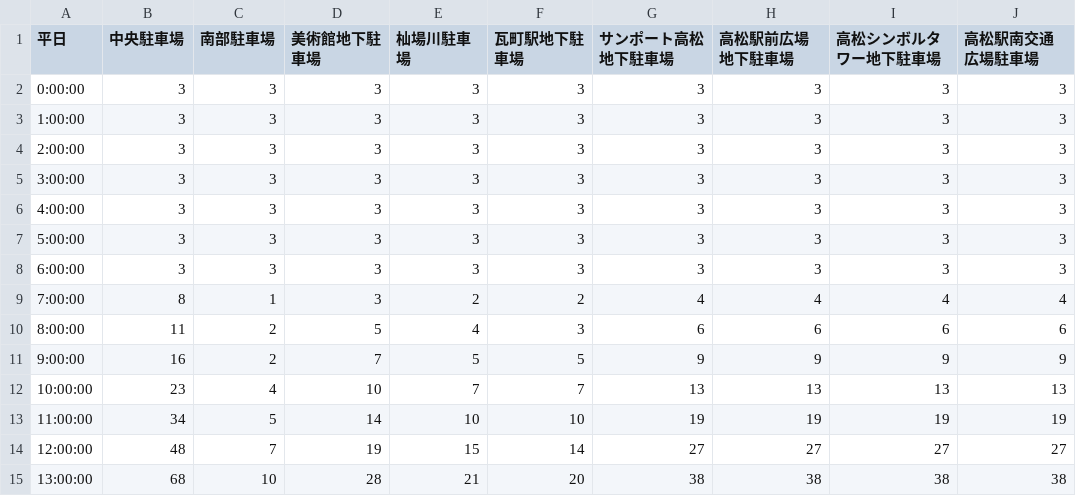
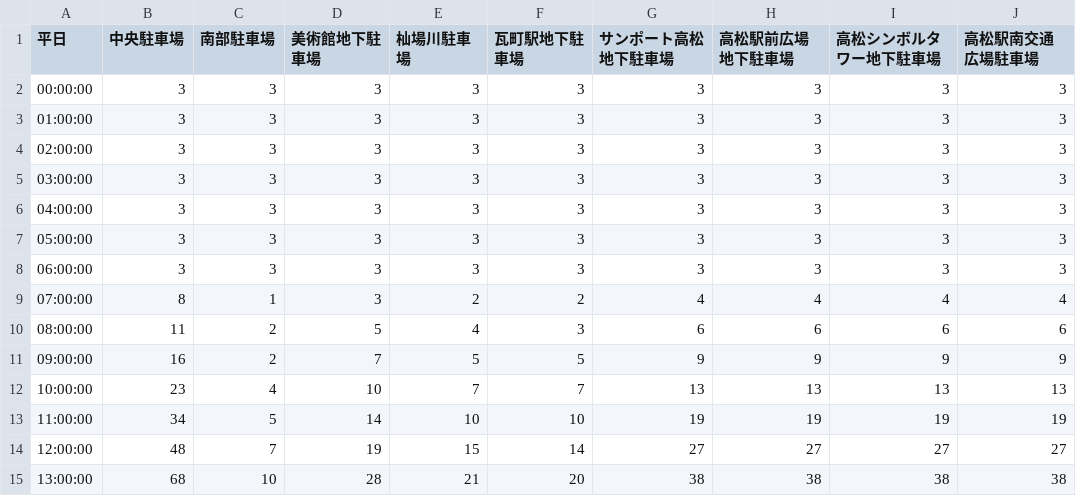
Before and after one commit to M-Shinoda/demand-dummy, a CSV file: source/weekdayUsageRate.csv, drawn as a sheet; only a part is shown.

```diff
--- a/source/weekdayUsageRate.csv
+++ b/source/weekdayUsageRate.csv
@@ -1,12 +1,12 @@
 平日,中央駐車場,南部駐車場,美術館地下駐車場,杣場川駐車場,瓦町駅地下駐車場,サンポート高松地下駐車場,高松駅前広場地下駐車場,高松シンボルタワー地下駐車場,高松駅南交通広場駐車場
-0:00:00,3,3,3,3,3,3,3,3,3
-1:00:00,3,3,3,3,3,3,3,3,3
-2:00:00,3,3,3,3,3,3,3,3,3
-3:00:00,3,3,3,3,3,3,3,3,3
-4:00:00,3,3,3,3,3,3,3,3,3
-5:00:00,3,3,3,3,3,3,3,3,3
-6:00:00,3,3,3,3,3,3,3,3,3
-7:00:00,8,1,3,2,2,4,4,4,4
-8:00:00,11,2,5,4,3,6,6,6,6
-9:00:00,16,2,7,5,5,9,9,9,9
+00:00:00,3,3,3,3,3,3,3,3,3
+01:00:00,3,3,3,3,3,3,3,3,3
+02:00:00,3,3,3,3,3,3,3,3,3
+03:00:00,3,3,3,3,3,3,3,3,3
+04:00:00,3,3,3,3,3,3,3,3,3
+05:00:00,3,3,3,3,3,3,3,3,3
+06:00:00,3,3,3,3,3,3,3,3,3
+07:00:00,8,1,3,2,2,4,4,4,4
+08:00:00,11,2,5,4,3,6,6,6,6
+09:00:00,16,2,7,5,5,9,9,9,9
 10:00:00,23,4,10,7,7,13,13,13,13
```
Also changed, not shown: source/holidayUsageRate.csv.
